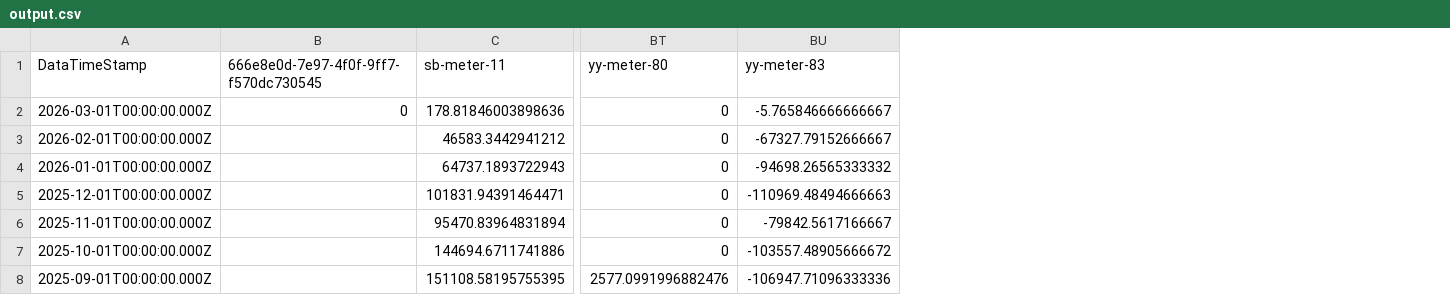
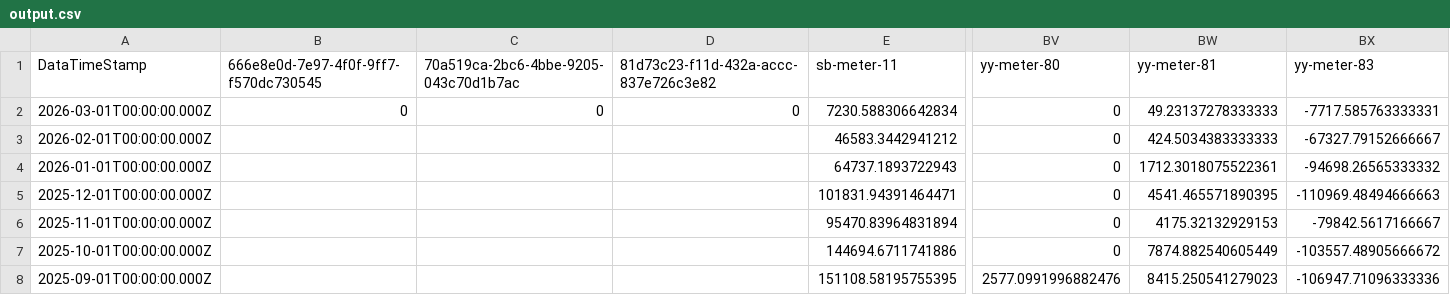
Before and after one commit to homesin/pwr, a CSV file: output.csv, drawn as a sheet; only a part is shown, gaps mark what is left out; removed rows and columns are numbered as before the commit, all else as after; rows hold the shown columns only; the diff names each change by its address in the sheet, - before the commit and + after, or states it on an @@ line.

```diff
--- a/output.csv
+++ b/output.csv
+column C, row 1: 70a519ca-2bc6-4bbe-9205-043c70d1b7ac
+column D, row 1: 81d73c23-f11d-432a-accc-837e726c3e82
+column BW (yy-meter-81), rows 3-8: 424.5034383333333 | 1712.3018075522361 | 4541.465571890395 | 4175.32132929153 | 7874.882540605449 | 8415.250541279023
-row 2: 2026-03-01T00:00:00.000Z | 0 | 178.81846003898636 | 0 | -5.765846666666667
+row 2: 2026-03-01T00:00:00.000Z | 0 | 0 | 0 | 7230.588306642834 | 0 | 49.23137278333333 | -7717.585763333331
```
Also changed, not shown: 1 other file.
